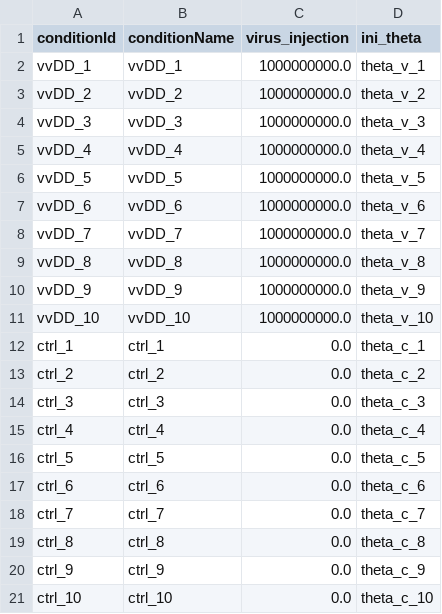
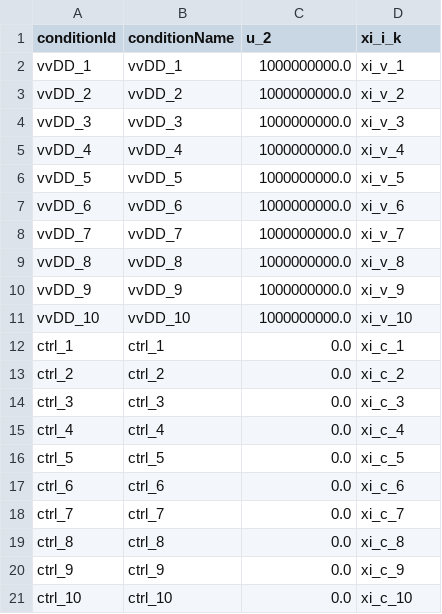
Before and after one commit to EchoRLiu/OV, a TSV file: model/individual_based_age_of_infection_model/petab_files/conditions.tsv, drawn as a sheet.

Commit message:
individual based age of infection model code

```diff
--- a/model/individual_based_age_of_infection_model/petab_files/conditions.tsv
+++ b/model/individual_based_age_of_infection_model/petab_files/conditions.tsv
@@ -1,21 +1,21 @@
-conditionId	conditionName	virus_injection	ini_theta
-vvDD_1	vvDD_1	1000000000.0	theta_v_1
-vvDD_2	vvDD_2	1000000000.0	theta_v_2
-vvDD_3	vvDD_3	1000000000.0	theta_v_3
-vvDD_4	vvDD_4	1000000000.0	theta_v_4
-vvDD_5	vvDD_5	1000000000.0	theta_v_5
-vvDD_6	vvDD_6	1000000000.0	theta_v_6
-vvDD_7	vvDD_7	1000000000.0	theta_v_7
-vvDD_8	vvDD_8	1000000000.0	theta_v_8
-vvDD_9	vvDD_9	1000000000.0	theta_v_9
-vvDD_10	vvDD_10	1000000000.0	theta_v_10
-ctrl_1	ctrl_1	0.0	theta_c_1
-ctrl_2	ctrl_2	0.0	theta_c_2
-ctrl_3	ctrl_3	0.0	theta_c_3
-ctrl_4	ctrl_4	0.0	theta_c_4
-ctrl_5	ctrl_5	0.0	theta_c_5
-ctrl_6	ctrl_6	0.0	theta_c_6
-ctrl_7	ctrl_7	0.0	theta_c_7
-ctrl_8	ctrl_8	0.0	theta_c_8
-ctrl_9	ctrl_9	0.0	theta_c_9
-ctrl_10	ctrl_10	0.0	theta_c_10
+conditionId	conditionName	u_2	xi_i_k
+vvDD_1	vvDD_1	1000000000.0	xi_v_1
+vvDD_2	vvDD_2	1000000000.0	xi_v_2
+vvDD_3	vvDD_3	1000000000.0	xi_v_3
+vvDD_4	vvDD_4	1000000000.0	xi_v_4
+vvDD_5	vvDD_5	1000000000.0	xi_v_5
+vvDD_6	vvDD_6	1000000000.0	xi_v_6
+vvDD_7	vvDD_7	1000000000.0	xi_v_7
+vvDD_8	vvDD_8	1000000000.0	xi_v_8
+vvDD_9	vvDD_9	1000000000.0	xi_v_9
+vvDD_10	vvDD_10	1000000000.0	xi_v_10
+ctrl_1	ctrl_1	0.0	xi_c_1
+ctrl_2	ctrl_2	0.0	xi_c_2
+ctrl_3	ctrl_3	0.0	xi_c_3
+ctrl_4	ctrl_4	0.0	xi_c_4
+ctrl_5	ctrl_5	0.0	xi_c_5
+ctrl_6	ctrl_6	0.0	xi_c_6
+ctrl_7	ctrl_7	0.0	xi_c_7
+ctrl_8	ctrl_8	0.0	xi_c_8
+ctrl_9	ctrl_9	0.0	xi_c_9
+ctrl_10	ctrl_10	0.0	xi_c_10
```
Also changed, not shown: 20 other files.
